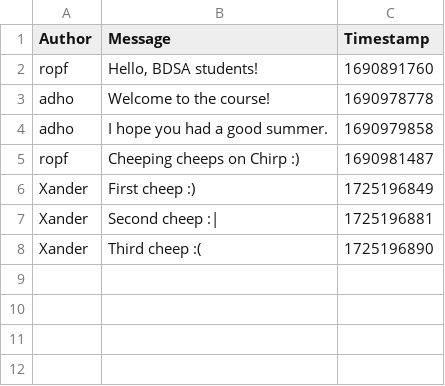
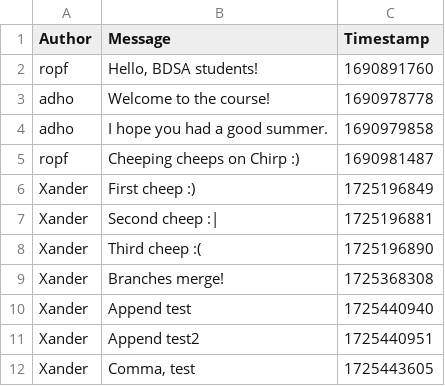
Before and after one commit to ITU-BDSA2024-GROUP24/Chirp, a CSV file: data/chirp_cli_db.csv, drawn as a sheet.

```diff
--- a/data/chirp_cli_db.csv
+++ b/data/chirp_cli_db.csv
@@ -8 +8,5 @@ Xander,Second cheep :|,1725196881
 Xander,Third cheep :(,1725196890
+Xander,Branches merge!,1725368308
+Xander,Append test,1725440940
+Xander,Append test2,1725440951
+Xander,"Comma, test",1725443605
```
Also changed, not shown: 29 other files.
